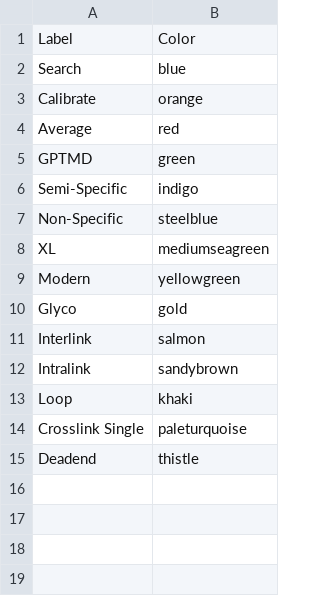
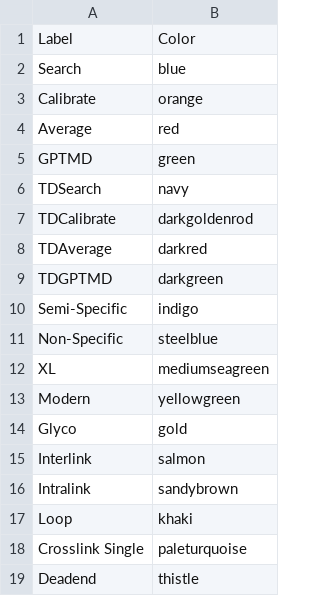
Before and after one commit to smith-chem-wisc/Jenkins-MetaMorpheus, a CSV file: PlotGeneration/PlotColorDict.csv, drawn as a sheet; the diff names each change by its address in the sheet, - before the commit and + after, or states it on an @@ line.

Commit message:
Added distinct top-down colors. Created a monthly plot generation showing longitudinal data

```diff
--- a/PlotGeneration/PlotColorDict.csv
+++ b/PlotGeneration/PlotColorDict.csv
+row 6: TDSearch | navy
+row 7: TDCalibrate | darkgoldenrod
+row 8: TDAverage | darkred
+row 9: TDGPTMD | darkgreen
```
Also changed, not shown: 26 other files.
